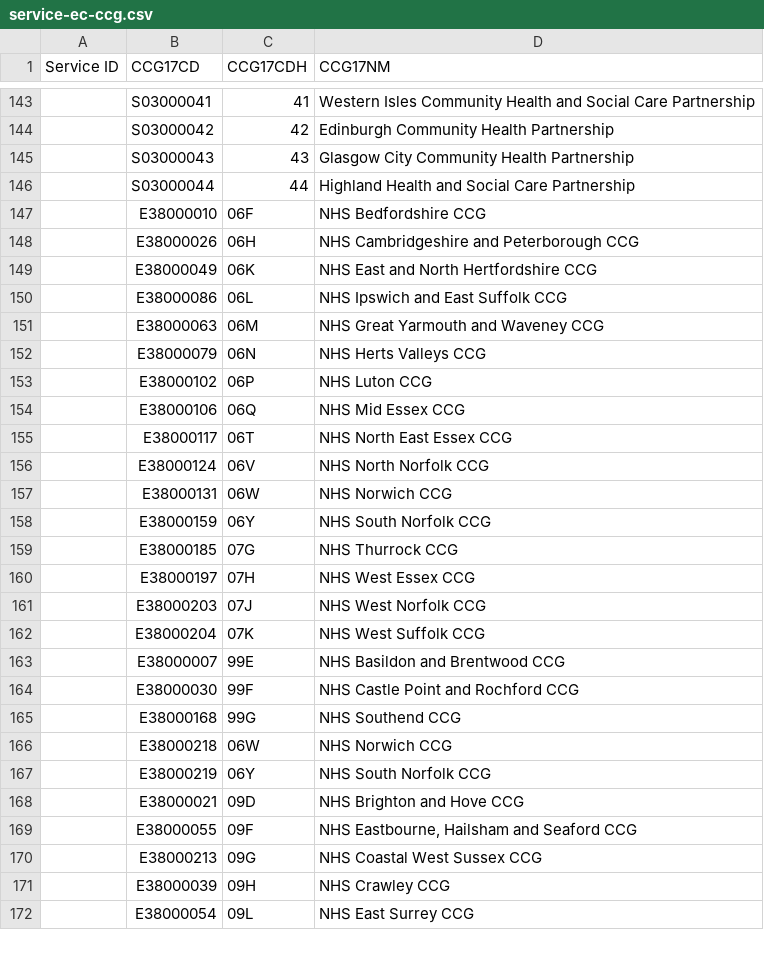
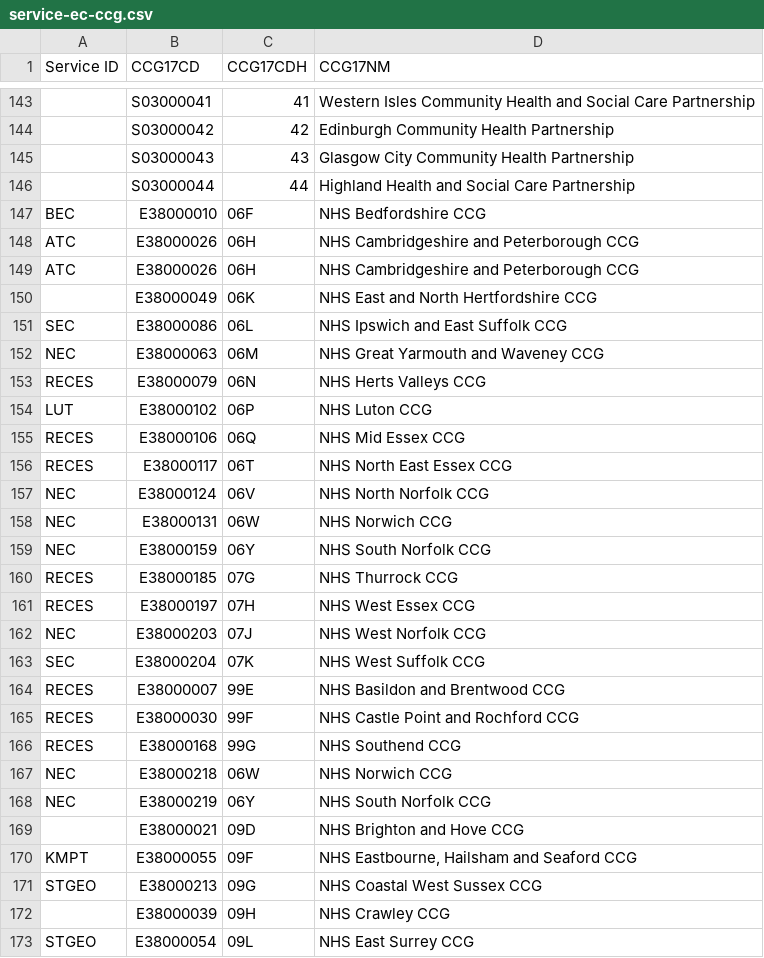
Before and after one commit to AceCentre/ccg-lookup-core, a CSV file: html/data/service-ec-ccg.csv, drawn as a sheet; only a part is shown, gaps mark what is left out; addresses are those after the commit; the diff covers the shown part only; the diff names each change by its address in the sheet, - before the commit and + after, or states it on an @@ line.

Commit message:
added some more ec services
some missing for london

```diff
--- a/html/data/service-ec-ccg.csv
+++ b/html/data/service-ec-ccg.csv
-A147 (Service ID): (empty)
+A147 (Service ID): BEC
-A148 (Service ID): (empty)
+A148 (Service ID): ATC
+row 149: ATC | E38000026 | 06H | NHS Cambridgeshire and Peterborough CCG
-A151 (Service ID): (empty)
+A151 (Service ID): SEC
-A152 (Service ID): (empty)
+A152 (Service ID): NEC
-A153 (Service ID): (empty)
+A153 (Service ID): RECES
-A154 (Service ID): (empty)
+A154 (Service ID): LUT
-A155:A156 (Service ID): (empty)
+A155:A156 (Service ID): RECES
-A157:A159 (Service ID): (empty)
+A157:A159 (Service ID): NEC
-A160:A161 (Service ID): (empty)
+A160:A161 (Service ID): RECES
-A162 (Service ID): (empty)
+A162 (Service ID): NEC
-A163 (Service ID): (empty)
+A163 (Service ID): SEC
-A164:A166 (Service ID): (empty)
+A164:A166 (Service ID): RECES
-A167:A168 (Service ID): (empty)
+A167:A168 (Service ID): NEC
-A170 (Service ID): (empty)
+A170 (Service ID): KMPT
-A171 (Service ID): (empty)
+A171 (Service ID): STGEO
-A173 (Service ID): (empty)
+A173 (Service ID): STGEO
```
Also changed, not shown: 51 edited cells elsewhere in this file.
